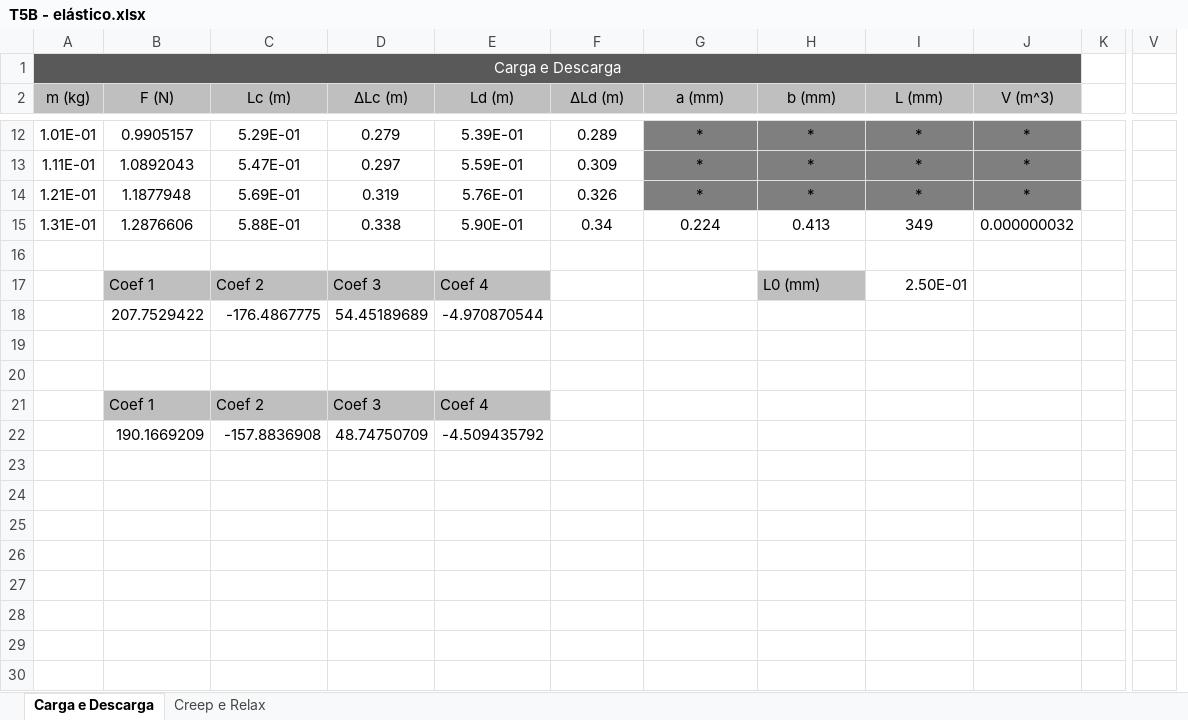
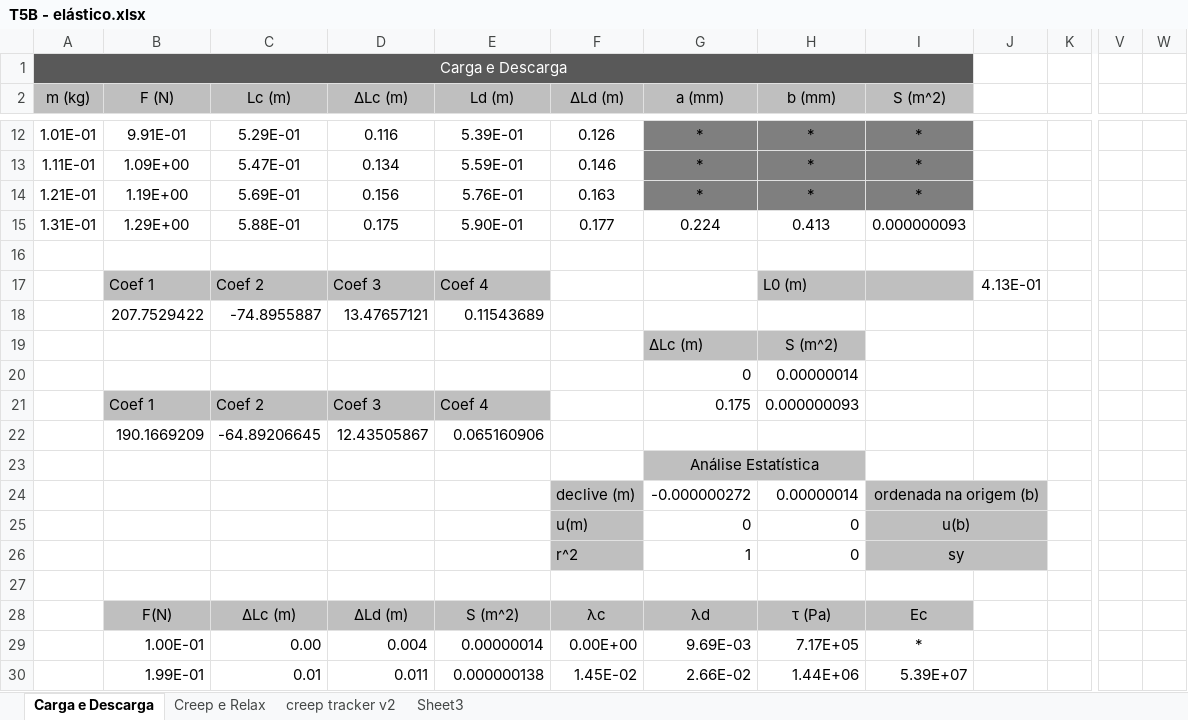
Before and after one commit to sergisousa/LABSFISICAI, an Excel workbook: T5B - elástico.xlsx, sheet Carga e Descarga, drawn as a sheet; only a part is shown, gaps mark what is left out; values as stored, in another font and other column widths than the file's, no borders; charts and pictures not drawn; removed rows and columns are numbered as before the commit, all else as after; rows hold the shown columns only; the diff covers the shown part only; the diff names each change by its address in the sheet, - before the commit and + after, or states it on an @@ line.

Commit message:
T5B - mais coisas
- mais tabelas e dados em carga e descarga
- tentativa de fazer algo no creep e relax

```diff
--- a/T5B - elástico.xlsx (sheet Carga e Descarga)
+++ b/T5B - elástico.xlsx (sheet Carga e Descarga)
+sheet tab: creep tracker v2
+sheet tab: Sheet3
-column J (V (m^3)), rows 12-15: * | * | * | 0.000000032
+column J, row 17: 4.13E-01
+column W, empty
-I2: L (mm)
+I2: S (m^2)
-B12 (F (N)): 0.9905157
+B12 (F (N)): 9.91E-01
-D12 (ΔLc (m)): 0.279
+D12 (ΔLc (m)): 0.116
-F12 (ΔLd (m)): 0.289
+F12 (ΔLd (m)): 0.126
-B13 (F (N)): 1.0892043
+B13 (F (N)): 1.09E+00
-D13 (ΔLc (m)): 0.297
+D13 (ΔLc (m)): 0.134
-F13 (ΔLd (m)): 0.309
+F13 (ΔLd (m)): 0.146
-B14 (F (N)): 1.1877948
+B14 (F (N)): 1.19E+00
-D14 (ΔLc (m)): 0.319
+D14 (ΔLc (m)): 0.156
-F14 (ΔLd (m)): 0.326
+F14 (ΔLd (m)): 0.163
-B15 (F (N)): 1.2876606
+B15 (F (N)): 1.29E+00
-D15 (ΔLc (m)): 0.338
+D15 (ΔLc (m)): 0.175
-F15 (ΔLd (m)): 0.34
+F15 (ΔLd (m)): 0.177
-I15 (S (m^2)): 349
+I15 (S (m^2)): 0.000000093
-H17 (b (mm)): L0 (mm)
+H17 (b (mm)): L0 (m)
-I17 (S (m^2)): 2.50E-01
+I17 (S (m^2)): (empty)
-I17 fill: none
+I17 fill: #BFBFBF
-row 18:  | 207.7529422 | -176.4867775 | 54.45189689 | -4.970870544
+row 18:  | 207.7529422 | -74.8955887 | 13.47657121 | 0.11543689
+row 19:  |  |  |  |  |  | ΔLc (m) | S (m^2)
+row 20:  |  |  |  |  |  | 0 | 0.00000014
+row 21:  | Coef 1 | Coef 2 | Coef 3 | Coef 4 |  | 0.175 | 0.000000093
+row 22:  | 190.1669209 | -64.89206645 | 12.43505867 | 0.065160906
+row 23:  |  |  |  |  |  | Análise Estatística
+row 24:  |  |  |  |  | declive (m) | -0.000000272 | 0.00000014 | ordenada na origem (b)
+row 25:  |  |  |  |  | u(m) | 0 | 0 | u(b)
+row 26:  |  |  |  |  | r^2 | 1 | 0 | sy
-row 28: (empty)
+row 28:  | F(N) | ΔLc (m) | ΔLd (m) | S (m^2) | λc | λd | τ (Pa) | Ec
-B28:I28 fill: none
+B28:I28 fill: #BFBFBF
-row 21:  | Coef 1 | Coef 2 | Coef 3 | Coef 4
-row 22:  | 190.1669209 | -157.8836908 | 48.74750709 | -4.509435792
+row 29:  | 1.00E-01 | 0.00 | 0.004 | 0.00000014 | 0.00E+00 | 9.69E-03 | 7.17E+05 | *
+row 30:  | 1.99E-01 | 0.01 | 0.011 | 0.000000138 | 1.45E-02 | 2.66E-02 | 1.44E+06 | 5.39E+07
```
Also changed, not shown: 11 added rows and 28 edited cells elsewhere in this sheet, sheet Creep e Relax, formulas that keep their value, charts or pictures.
